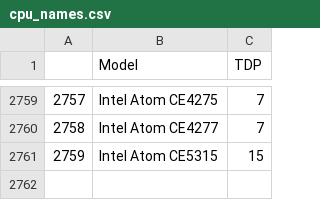
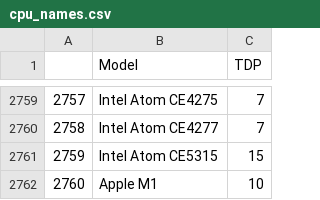
Before and after one commit to vladimir-laz/eco2ai_prototype, a CSV file: SberEmissionTrack/data/cpu_names.csv, drawn as a sheet; only a part is shown, gaps mark what is left out; the diff names each change by its address in the sheet, - before the commit and + after, or states it on an @@ line.

```diff
--- a/SberEmissionTrack/data/cpu_names.csv
+++ b/SberEmissionTrack/data/cpu_names.csv
+row 2762: 2760 | Apple M1 | 10
```
Also changed, not shown: 1 other file.
